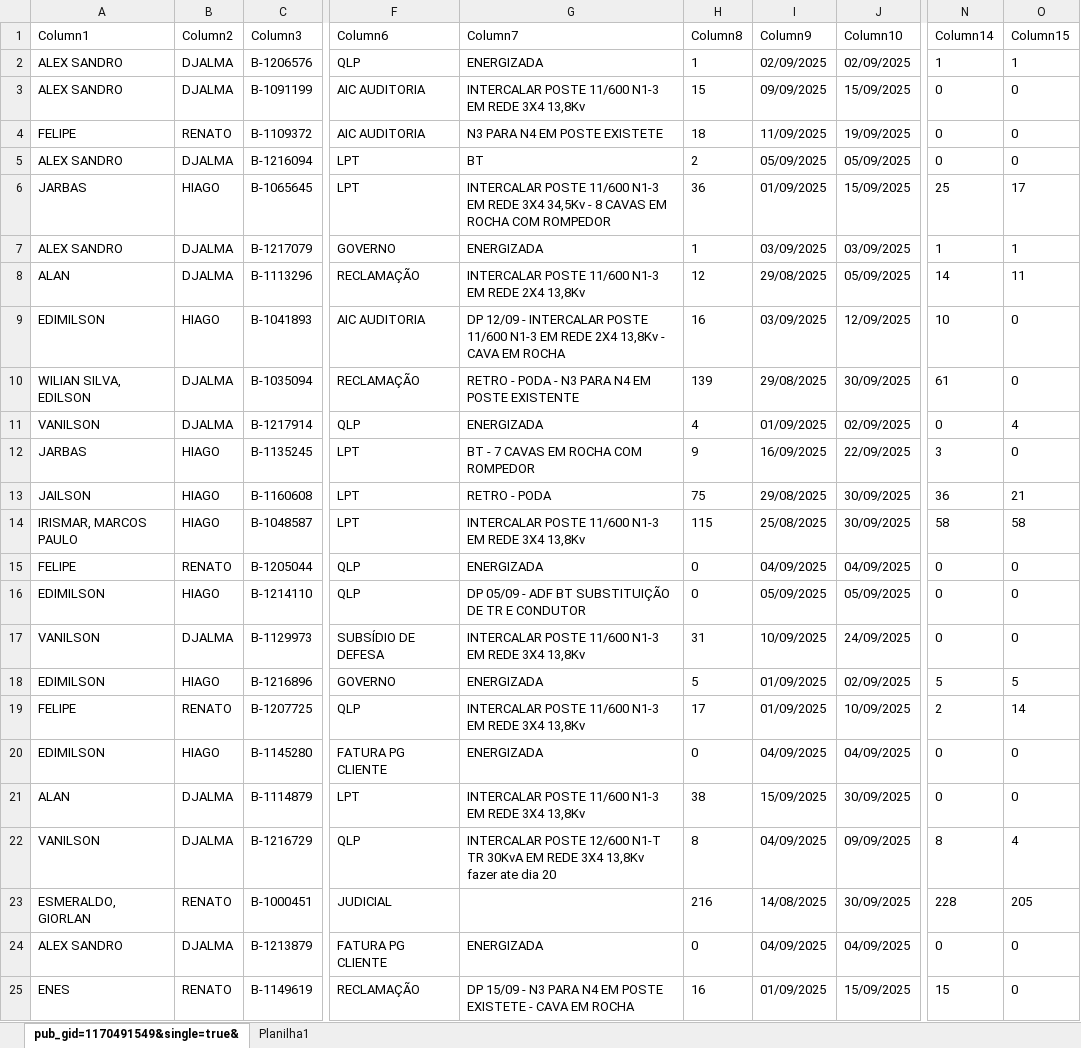
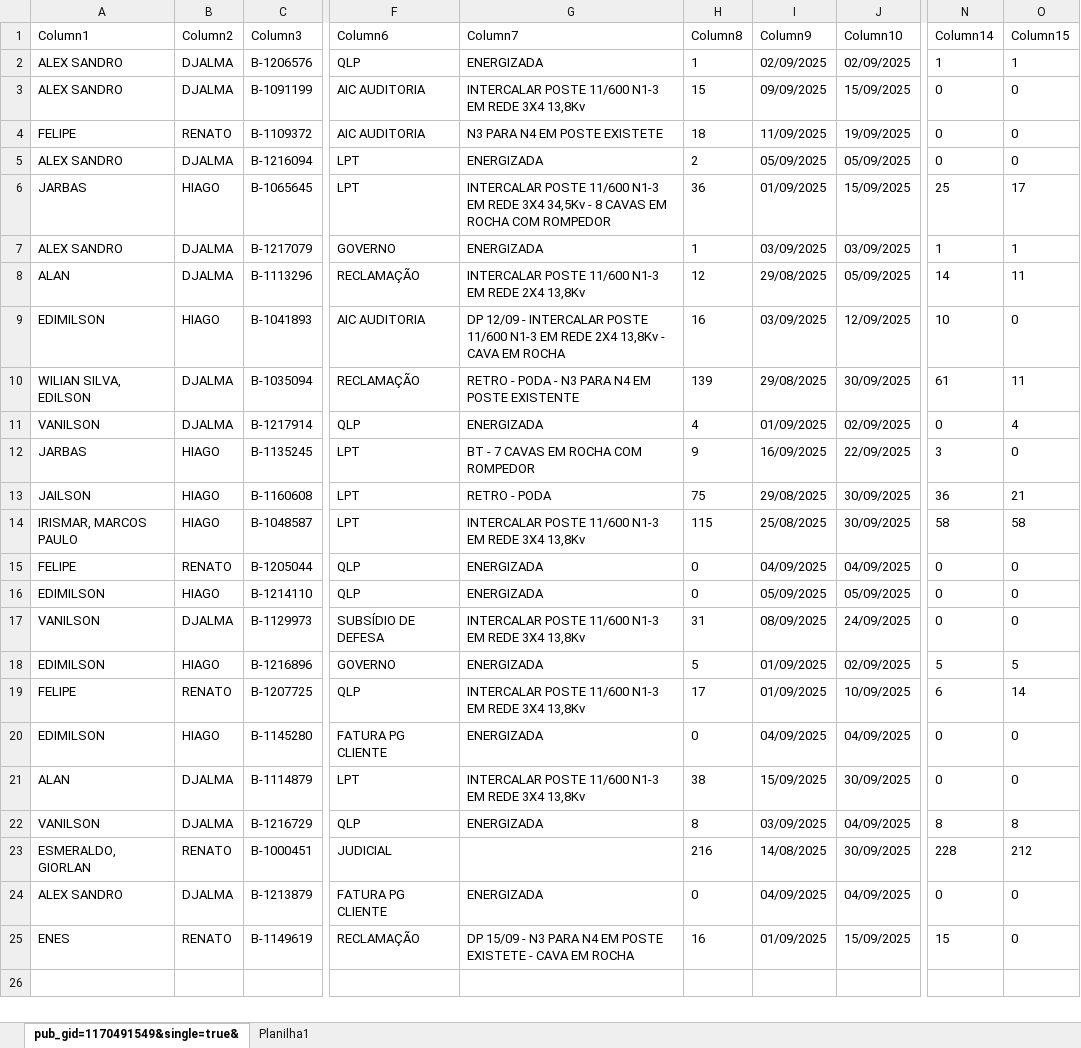
Before and after one commit to joaovctdev/ProgramacaoNortetech, an Excel workbook: PROGRAMACAO - SET.xlsx, sheet pub_gid=1170491549&single=true&, drawn as a sheet; only a part is shown, gaps mark what is left out; values as stored, in another font and other column widths than the file's, no borders; table styles not drawn; the diff names each change by its address in the sheet, - before the commit and + after, or states it on an @@ line.

```diff
--- a/PROGRAMACAO - SET.xlsx (sheet pub_gid=1170491549&single=true&)
+++ b/PROGRAMACAO - SET.xlsx (sheet pub_gid=1170491549&single=true&)
-G5 (Column7): BT
+G5 (Column7): ENERGIZADA
-O10 (Column15): 0
+O10 (Column15): 11
-G16 (Column7): DP 05/09 - ADF BT SUBSTITUIÇÃO DE TR E CONDUTOR
+G16 (Column7): ENERGIZADA
-I17 (Column9): 10/09/2025
+I17 (Column9): 08/09/2025
-N19 (Column14): 2
+N19 (Column14): 6
-G22 (Column7): INTERCALAR POSTE 12/600 N1-T TR 30KvA EM REDE 3X4 13,8Kv fazer ate dia 20
+G22 (Column7): ENERGIZADA
-I22 (Column9): 04/09/2025
+I22 (Column9): 03/09/2025
-J22 (Column10): 09/09/2025
+J22 (Column10): 04/09/2025
-O22 (Column15): 4
+O22 (Column15): 8
-O23 (Column15): 205
+O23 (Column15): 212
```
Also changed, not shown: 1 other file.
